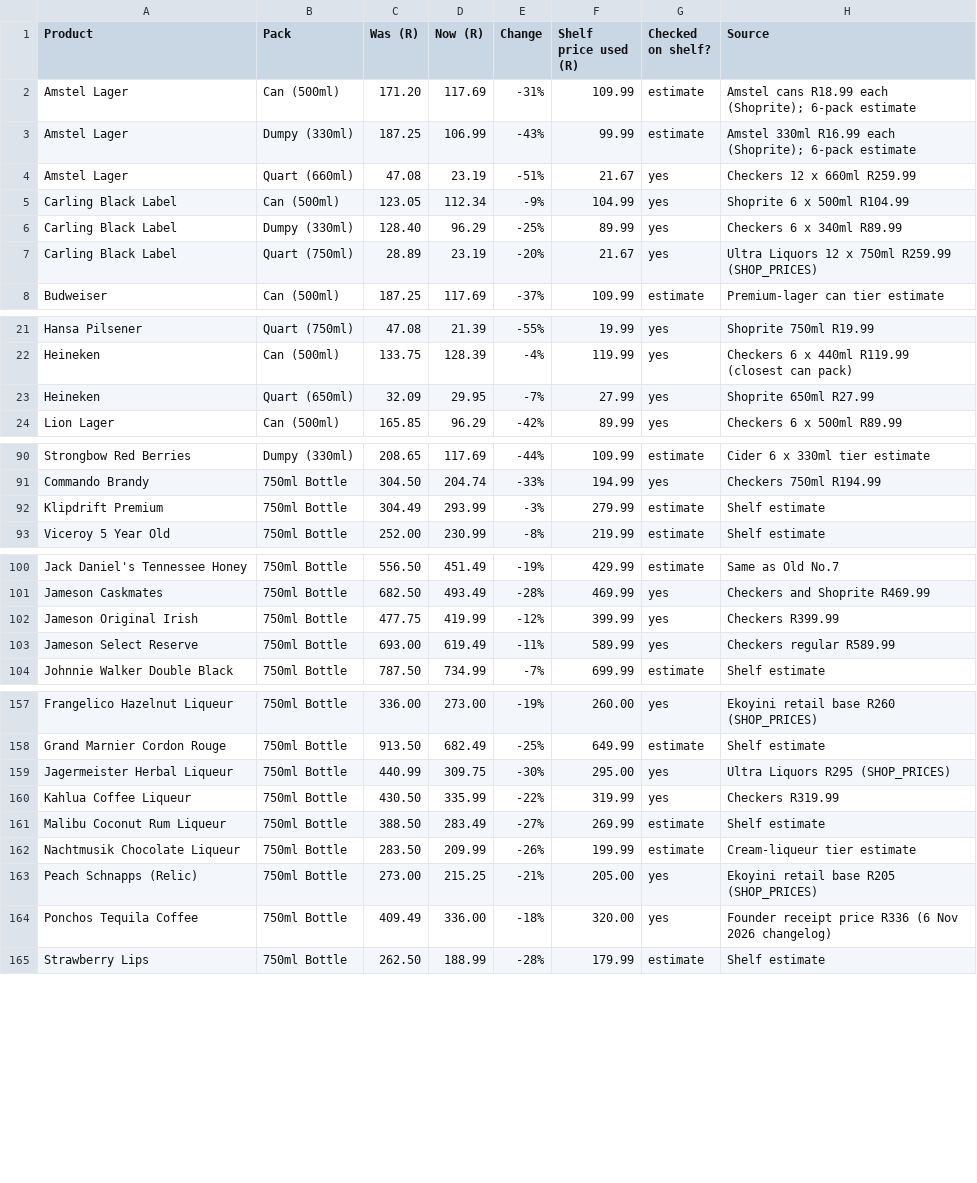
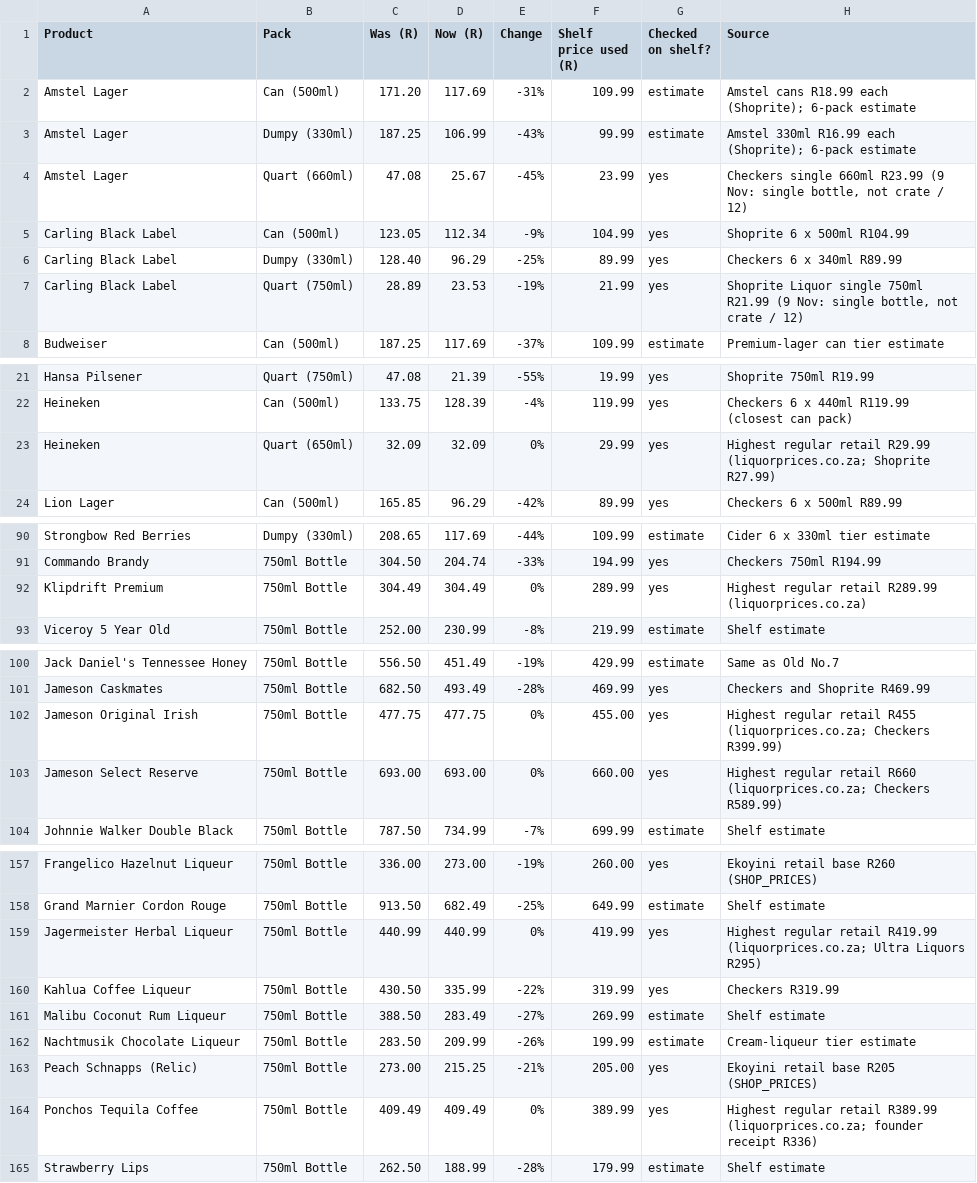
Before and after one commit to icamagulakwantu/EkoyinAlcDelivery, a CSV file: prisma/data/price-corrections-2026-11-08.csv, drawn as a sheet; only a part is shown, gaps mark what is left out; the diff covers the shown part only.

```diff
--- a/prisma/data/price-corrections-2026-11-08.csv
+++ b/prisma/data/price-corrections-2026-11-08.csv
@@ -3,6 +3,6 @@ Amstel Lager,Can (500ml),171.20,117.69,-31%,109.99,estimate,Amstel cans R18.99 e
 Amstel Lager,Dumpy (330ml),187.25,106.99,-43%,99.99,estimate,Amstel 330ml R16.99 each (Shoprite); 6-pack estimate
-Amstel Lager,Quart (660ml),47.08,23.19,-51%,21.67,yes,Checkers 12 x 660ml R259.99
+Amstel Lager,Quart (660ml),47.08,25.67,-45%,23.99,yes,"Checkers single 660ml R23.99 (9 Nov: single bottle, not crate / 12)"
 Carling Black Label,Can (500ml),123.05,112.34,-9%,104.99,yes,Shoprite 6 x 500ml R104.99
 Carling Black Label,Dumpy (330ml),128.40,96.29,-25%,89.99,yes,Checkers 6 x 340ml R89.99
-Carling Black Label,Quart (750ml),28.89,23.19,-20%,21.67,yes,Ultra Liquors 12 x 750ml R259.99 (SHOP_PRICES)
+Carling Black Label,Quart (750ml),28.89,23.53,-19%,21.99,yes,"Shoprite Liquor single 750ml R21.99 (9 Nov: single bottle, not crate / 12)"
 Budweiser,Can (500ml),187.25,117.69,-37%,109.99,estimate,Premium-lager can tier estimate
@@ -22,3 +22,3 @@ Hansa Pilsener,Quart (750ml),47.08,21.39,-55%,19.99,yes,Shoprite 750ml R19.99
 Heineken,Can (500ml),133.75,128.39,-4%,119.99,yes,Checkers 6 x 440ml R119.99 (closest can pack)
-Heineken,Quart (650ml),32.09,29.95,-7%,27.99,yes,Shoprite 650ml R27.99
+Heineken,Quart (650ml),32.09,32.09,0%,29.99,yes,Highest regular retail R29.99 (liquorprices.co.za; Shoprite R27.99)
 Lion Lager,Can (500ml),165.85,96.29,-42%,89.99,yes,Checkers 6 x 500ml R89.99
@@ -91,3 +91,3 @@ Strongbow Red Berries,Dumpy (330ml),208.65,117.69,-44%,109.99,estimate,Cider 6 x
 Commando Brandy,750ml Bottle,304.50,204.74,-33%,194.99,yes,Checkers 750ml R194.99
-Klipdrift Premium,750ml Bottle,304.49,293.99,-3%,279.99,estimate,Shelf estimate
+Klipdrift Premium,750ml Bottle,304.49,304.49,0%,289.99,yes,Highest regular retail R289.99 (liquorprices.co.za)
 Viceroy 5 Year Old,750ml Bottle,252.00,230.99,-8%,219.99,estimate,Shelf estimate
@@ -101,4 +101,4 @@ Jack Daniel's Tennessee Honey,750ml Bottle,556.50,451.49,-19%,429.99,estimate,Sa
 Jameson Caskmates,750ml Bottle,682.50,493.49,-28%,469.99,yes,Checkers and Shoprite R469.99
-Jameson Original Irish,750ml Bottle,477.75,419.99,-12%,399.99,yes,Checkers R399.99
-Jameson Select Reserve,750ml Bottle,693.00,619.49,-11%,589.99,yes,Checkers regular R589.99
+Jameson Original Irish,750ml Bottle,477.75,477.75,0%,455.00,yes,Highest regular retail R455 (liquorprices.co.za; Checkers R399.99)
+Jameson Select Reserve,750ml Bottle,693.00,693.00,0%,660.00,yes,Highest regular retail R660 (liquorprices.co.za; Checkers R589.99)
 Johnnie Walker Double Black,750ml Bottle,787.50,734.99,-7%,699.99,estimate,Shelf estimate
@@ -158,3 +158,3 @@ Frangelico Hazelnut Liqueur,750ml Bottle,336.00,273.00,-19%,260.00,yes,Ekoyini r
 Grand Marnier Cordon Rouge,750ml Bottle,913.50,682.49,-25%,649.99,estimate,Shelf estimate
-Jagermeister Herbal Liqueur,750ml Bottle,440.99,309.75,-30%,295.00,yes,Ultra Liquors R295 (SHOP_PRICES)
+Jagermeister Herbal Liqueur,750ml Bottle,440.99,440.99,0%,419.99,yes,Highest regular retail R419.99 (liquorprices.co.za; Ultra Liquors R295)
 Kahlua Coffee Liqueur,750ml Bottle,430.50,335.99,-22%,319.99,yes,Checkers R319.99
@@ -163,3 +163,3 @@ Nachtmusik Chocolate Liqueur,750ml Bottle,283.50,209.99,-26%,199.99,estimate,Cre
 Peach Schnapps (Relic),750ml Bottle,273.00,215.25,-21%,205.00,yes,Ekoyini retail base R205 (SHOP_PRICES)
-Ponchos Tequila Coffee,750ml Bottle,409.49,336.00,-18%,320.00,yes,Founder receipt price R336 (6 Nov 2026 changelog)
+Ponchos Tequila Coffee,750ml Bottle,409.49,409.49,0%,389.99,yes,Highest regular retail R389.99 (liquorprices.co.za; founder receipt R336)
 Strawberry Lips,750ml Bottle,262.50,188.99,-28%,179.99,estimate,Shelf estimate
```
Also changed, not shown: 8 edited cells elsewhere in this file, 4 other files.
